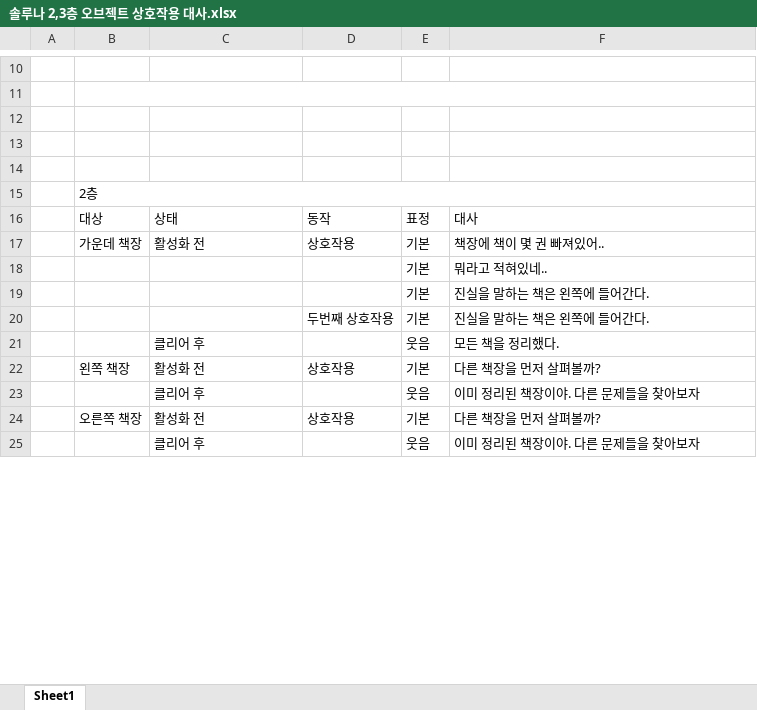
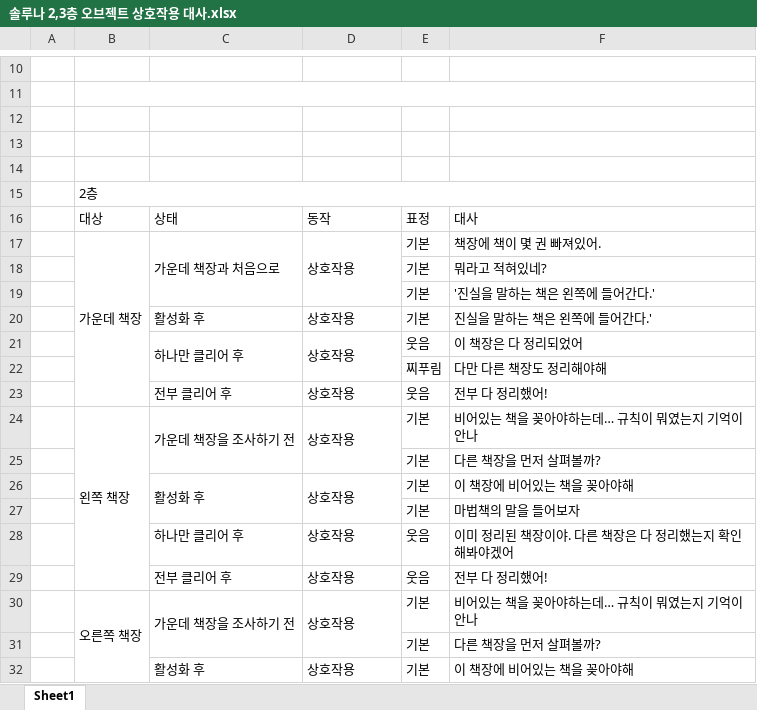
Before and after one commit to xy3732/unity-1028, an Excel workbook: 기획 자료/대사 에디터에 기입할 자료/양식 예시/솔루나 2,3층 오브젝트 상호작용 대사.xlsx, sheet Sheet1, drawn as a sheet; only a part is shown, gaps mark what is left out; values as stored, in another font and other column widths than the file's, no cell formats; removed rows and columns are numbered as before the commit, all else as after; the diff covers the shown part only; the diff names each change by its address in the sheet, - before the commit and + after, or states it on an @@ line.

```diff
--- a/기획 자료/대사 에디터에 기입할 자료/양식 예시/솔루나 2,3층 오브젝트 상호작용 대사.xlsx (sheet Sheet1)
+++ b/기획 자료/대사 에디터에 기입할 자료/양식 예시/솔루나 2,3층 오브젝트 상호작용 대사.xlsx (sheet Sheet1)
+B17:B23 merged
-C17: 활성화 전
+C17: 가운데 책장과 처음으로
+C17:C19 merged
+D17:D19 merged
-F17: 책장에 책이 몇 권 빠져있어..
+F17: 책장에 책이 몇 권 빠져있어.
-F18: 뭐라고 적혀있네..
+F18: 뭐라고 적혀있네?
-F19: 진실을 말하는 책은 왼쪽에 들어간다.
+F19: '진실을 말하는 책은 왼쪽에 들어간다.'
-row 20:  |  |  | 두번째 상호작용 | 기본 | 진실을 말하는 책은 왼쪽에 들어간다.
-row 21:  |  | 클리어 후 |  | 웃음 | 모든 책을 정리했다.
+row 20:  |  | 활성화 후 | 상호작용 | 기본 | 진실을 말하는 책은 왼쪽에 들어간다.'
+row 21:  |  | 하나만 클리어 후 | 상호작용 | 웃음 | 이 책장은 다 정리되었어
+row 22:  |  |  |  | 찌푸림 | 다만 다른 책장도 정리해야해
+row 23:  |  | 전부 클리어 후 | 상호작용 | 웃음 | 전부 다 정리했어!
+B24:B29 merged
-C24: 활성화 전
+C24: 가운데 책장을 조사하기 전
+C24:C25 merged
+D24:D25 merged
-F24: 다른 책장을 먼저 살펴볼까?
+F24: 비어있는 책을 꽂아야하는데… 규칙이 뭐였는지 기억이 안나
-row 23:  |  | 클리어 후 |  | 웃음 | 이미 정리된 책장이야. 다른 문제들을 찾아보자
+row 25:  |  |  |  | 기본 | 다른 책장을 먼저 살펴볼까?
+row 26:  |  | 활성화 후 | 상호작용 | 기본 | 이 책장에 비어있는 책을 꽂아야해
+row 27:  |  |  |  | 기본 | 마법책의 말을 들어보자
+row 28:  |  | 하나만 클리어 후 | 상호작용 | 웃음 | 이미 정리된 책장이야. 다른 책장은 다 정리했는지 확인해봐야겠어
+row 29:  |  | 전부 클리어 후 | 상호작용 | 웃음 | 전부 다 정리했어!
+B30:B35 merged
-C30: 활성화 전
+C30: 가운데 책장을 조사하기 전
+C30:C31 merged
+D30:D31 merged
-F30: 다른 책장을 먼저 살펴볼까?
+F30: 비어있는 책을 꽂아야하는데… 규칙이 뭐였는지 기억이 안나
-row 25:  |  | 클리어 후 |  | 웃음 | 이미 정리된 책장이야. 다른 문제들을 찾아보자
+row 31:  |  |  |  | 기본 | 다른 책장을 먼저 살펴볼까?
+row 32:  |  | 활성화 후 | 상호작용 | 기본 | 이 책장에 비어있는 책을 꽂아야해
```
Also changed, not shown: 8 added rows, 4 removed rows, 14 edited cells and merged cells elsewhere in this sheet, cell formats, 3 other files.
